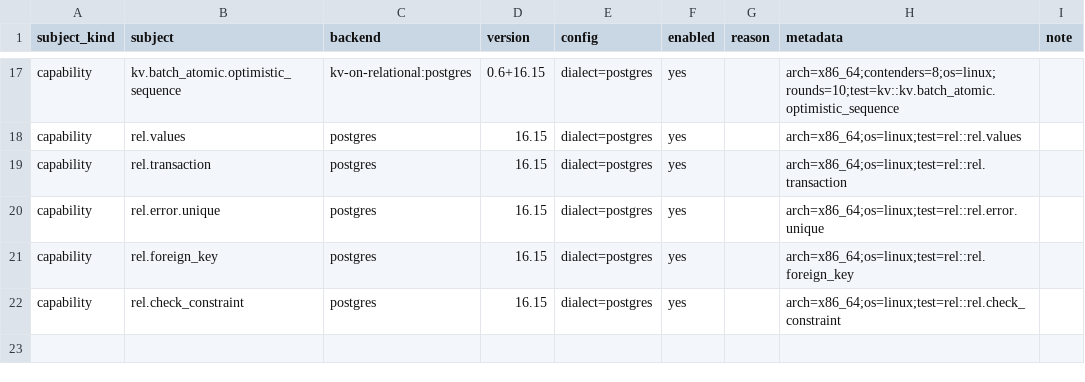
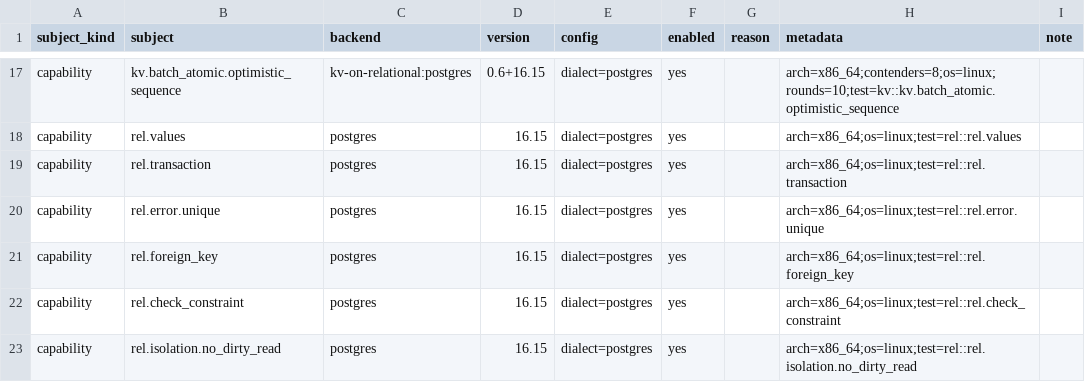
Before and after one commit to ciresnave/PersistAnt, a TSV file: matrix/sqlx-postgres.tsv, drawn as a sheet; only a part is shown, gaps mark what is left out; the diff names each change by its address in the sheet, - before the commit and + after, or states it on an @@ line.

```diff
--- a/matrix/sqlx-postgres.tsv
+++ b/matrix/sqlx-postgres.tsv
+row 23: capability | rel.isolation.no_dirty_read | postgres | 16.15 | dialect=postgres | yes |  | arch=x86_64;os=linux;test=rel::rel.isolation.no_dirty_read
```
Also changed, not shown: matrix/sqlx-mysql.tsv, matrix/sqlx-sqlite.tsv, 8 other files.
